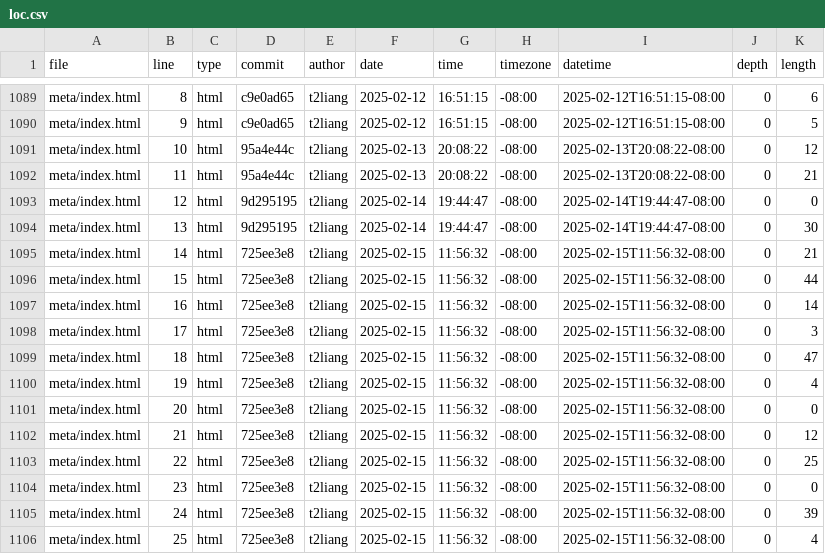
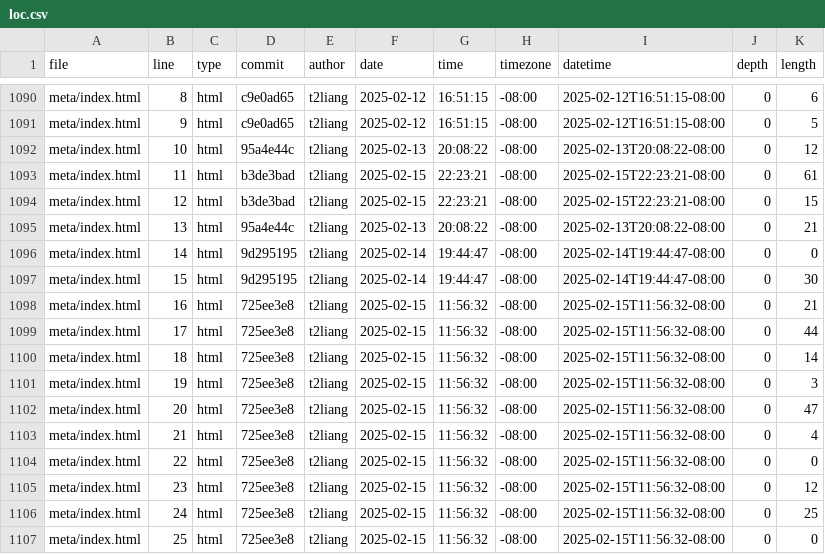
Before and after one commit to t2liang/portfolio, a CSV file: meta/loc.csv, drawn as a sheet; only a part is shown, gaps mark what is left out; the diff covers the shown part only.

```diff
--- a/meta/loc.csv
+++ b/meta/loc.csv
@@ -1091,16 +1092,16 @@ meta/index.html,9,html,c9e0ad65,t2liang,2025-02-12,16:51:15,-08:00,2025-02-12T16
 meta/index.html,10,html,95a4e44c,t2liang,2025-02-13,20:08:22,-08:00,2025-02-13T20:08:22-08:00,0,12
-meta/index.html,11,html,95a4e44c,t2liang,2025-02-13,20:08:22,-08:00,2025-02-13T20:08:22-08:00,0,21
-meta/index.html,12,html,9d295195,t2liang,2025-02-14,19:44:47,-08:00,2025-02-14T19:44:47-08:00,0,0
-meta/index.html,13,html,9d295195,t2liang,2025-02-14,19:44:47,-08:00,2025-02-14T19:44:47-08:00,0,30
-meta/index.html,14,html,725ee3e8,t2liang,2025-02-15,11:56:32,-08:00,2025-02-15T11:56:32-08:00,0,21
-meta/index.html,15,html,725ee3e8,t2liang,2025-02-15,11:56:32,-08:00,2025-02-15T11:56:32-08:00,0,44
-meta/index.html,16,html,725ee3e8,t2liang,2025-02-15,11:56:32,-08:00,2025-02-15T11:56:32-08:00,0,14
-meta/index.html,17,html,725ee3e8,t2liang,2025-02-15,11:56:32,-08:00,2025-02-15T11:56:32-08:00,0,3
-meta/index.html,18,html,725ee3e8,t2liang,2025-02-15,11:56:32,-08:00,2025-02-15T11:56:32-08:00,0,47
-meta/index.html,19,html,725ee3e8,t2liang,2025-02-15,11:56:32,-08:00,2025-02-15T11:56:32-08:00,0,4
-meta/index.html,20,html,725ee3e8,t2liang,2025-02-15,11:56:32,-08:00,2025-02-15T11:56:32-08:00,0,0
-meta/index.html,21,html,725ee3e8,t2liang,2025-02-15,11:56:32,-08:00,2025-02-15T11:56:32-08:00,0,12
-meta/index.html,22,html,725ee3e8,t2liang,2025-02-15,11:56:32,-08:00,2025-02-15T11:56:32-08:00,0,25
-meta/index.html,23,html,725ee3e8,t2liang,2025-02-15,11:56:32,-08:00,2025-02-15T11:56:32-08:00,0,0
-meta/index.html,24,html,725ee3e8,t2liang,2025-02-15,11:56:32,-08:00,2025-02-15T11:56:32-08:00,0,39
-meta/index.html,25,html,725ee3e8,t2liang,2025-02-15,11:56:32,-08:00,2025-02-15T11:56:32-08:00,0,4
+meta/index.html,11,html,b3de3bad,t2liang,2025-02-15,22:23:21,-08:00,2025-02-15T22:23:21-08:00,0,61
+meta/index.html,12,html,b3de3bad,t2liang,2025-02-15,22:23:21,-08:00,2025-02-15T22:23:21-08:00,0,15
+meta/index.html,13,html,95a4e44c,t2liang,2025-02-13,20:08:22,-08:00,2025-02-13T20:08:22-08:00,0,21
+meta/index.html,14,html,9d295195,t2liang,2025-02-14,19:44:47,-08:00,2025-02-14T19:44:47-08:00,0,0
+meta/index.html,15,html,9d295195,t2liang,2025-02-14,19:44:47,-08:00,2025-02-14T19:44:47-08:00,0,30
+meta/index.html,16,html,725ee3e8,t2liang,2025-02-15,11:56:32,-08:00,2025-02-15T11:56:32-08:00,0,21
+meta/index.html,17,html,725ee3e8,t2liang,2025-02-15,11:56:32,-08:00,2025-02-15T11:56:32-08:00,0,44
+meta/index.html,18,html,725ee3e8,t2liang,2025-02-15,11:56:32,-08:00,2025-02-15T11:56:32-08:00,0,14
+meta/index.html,19,html,725ee3e8,t2liang,2025-02-15,11:56:32,-08:00,2025-02-15T11:56:32-08:00,0,3
+meta/index.html,20,html,725ee3e8,t2liang,2025-02-15,11:56:32,-08:00,2025-02-15T11:56:32-08:00,0,47
+meta/index.html,21,html,725ee3e8,t2liang,2025-02-15,11:56:32,-08:00,2025-02-15T11:56:32-08:00,0,4
+meta/index.html,22,html,725ee3e8,t2liang,2025-02-15,11:56:32,-08:00,2025-02-15T11:56:32-08:00,0,0
+meta/index.html,23,html,725ee3e8,t2liang,2025-02-15,11:56:32,-08:00,2025-02-15T11:56:32-08:00,0,12
+meta/index.html,24,html,725ee3e8,t2liang,2025-02-15,11:56:32,-08:00,2025-02-15T11:56:32-08:00,0,25
+meta/index.html,25,html,725ee3e8,t2liang,2025-02-15,11:56:32,-08:00,2025-02-15T11:56:32-08:00,0,0
```
Also changed, not shown: 3 added rows and 75 edited cells elsewhere in this file.
